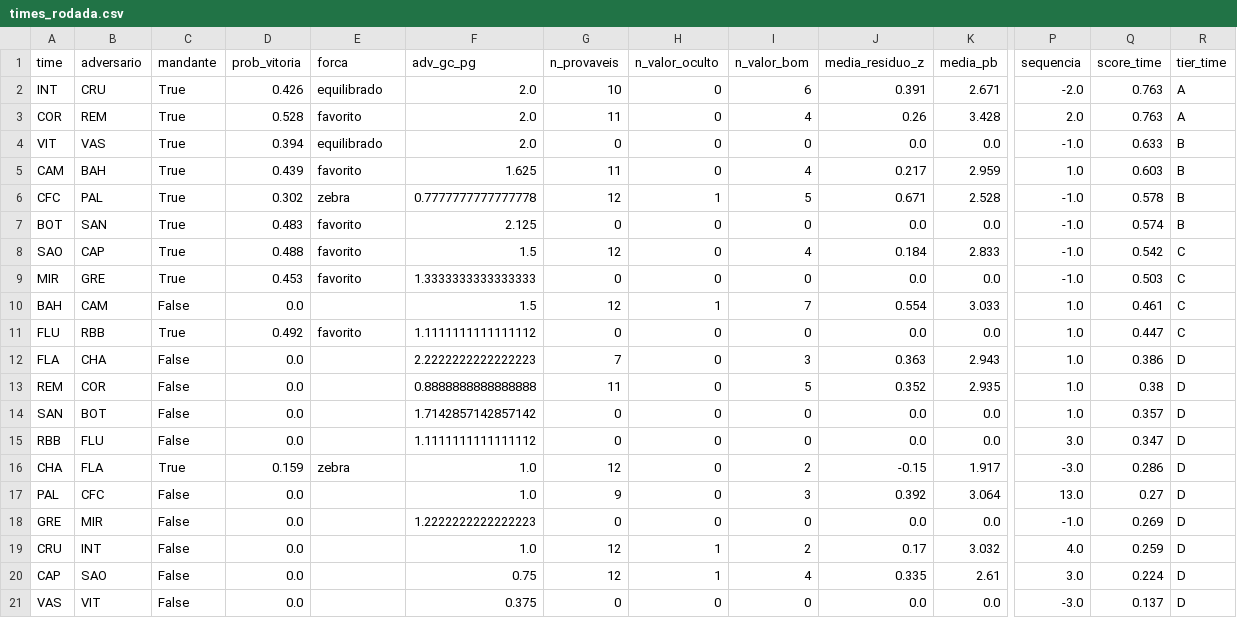
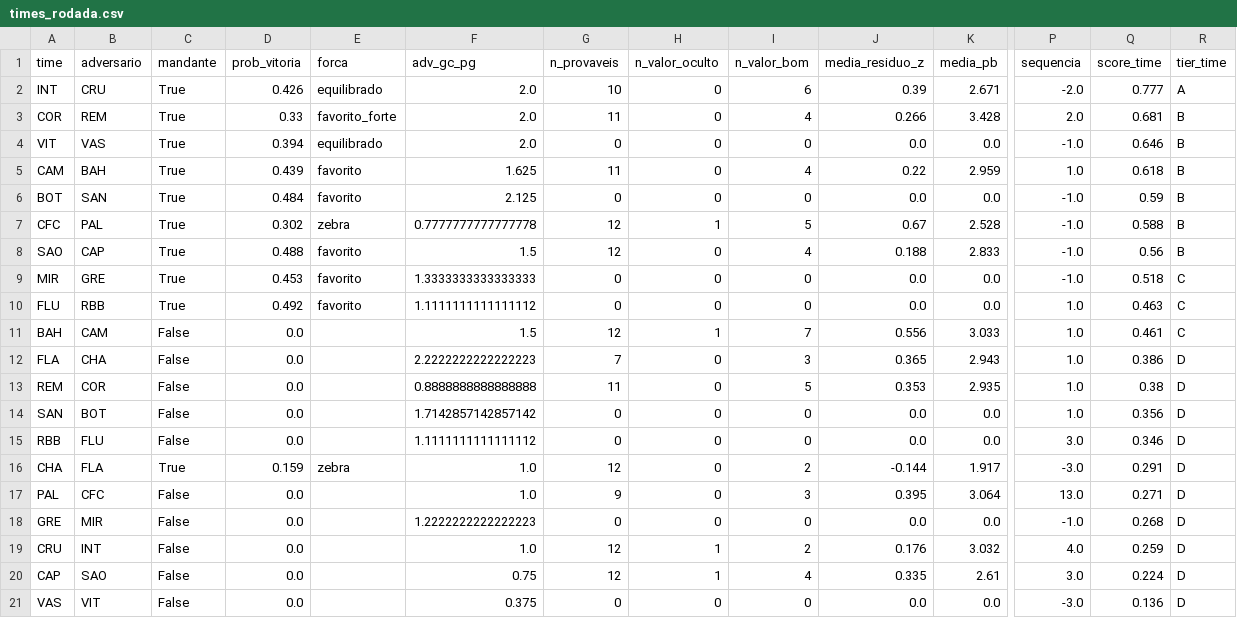
Before and after one commit to FilipeNamorato/namoratosdashboard, a CSV file: docs/data/current/times_rodada.csv, drawn as a sheet; only a part is shown, gaps mark what is left out; removed rows and columns are numbered as before the commit, all else as after; rows hold the shown columns only; the diff names each change by its address in the sheet, - before the commit and + after, or states it on an @@ line.

```diff
--- a/docs/data/current/times_rodada.csv
+++ b/docs/data/current/times_rodada.csv
-J2 (media_residuo_z): 0.391
+J2 (media_residuo_z): 0.39
-Q2 (score_time): 0.763
+Q2 (score_time): 0.777
-D3 (prob_vitoria): 0.528
+D3 (prob_vitoria): 0.33
-E3 (forca): favorito
+E3 (forca): favorito_forte
-J3 (media_residuo_z): 0.26
+J3 (media_residuo_z): 0.266
-Q3 (score_time): 0.763
+Q3 (score_time): 0.681
-R3 (tier_time): A
+R3 (tier_time): B
-Q4 (score_time): 0.633
+Q4 (score_time): 0.646
-J5 (media_residuo_z): 0.217
+J5 (media_residuo_z): 0.22
-Q5 (score_time): 0.603
+Q5 (score_time): 0.618
-row 6: CFC | PAL | True | 0.302 | zebra | 0.7777777777777778 | 12 | 1 | 5 | 0.671 | 2.528 | -1.0 | 0.578 | B
-D6 (prob_vitoria): 0.483
+D6 (prob_vitoria): 0.484
-Q6 (score_time): 0.574
+Q6 (score_time): 0.59
+row 7: CFC | PAL | True | 0.302 | zebra | 0.7777777777777778 | 12 | 1 | 5 | 0.67 | 2.528 | -1.0 | 0.588 | B
-J8 (media_residuo_z): 0.184
+J8 (media_residuo_z): 0.188
-Q8 (score_time): 0.542
+Q8 (score_time): 0.56
-R8 (tier_time): C
+R8 (tier_time): B
-Q9 (score_time): 0.503
+Q9 (score_time): 0.518
-row 10: BAH | CAM | False | 0.0 |  | 1.5 | 12 | 1 | 7 | 0.554 | 3.033 | 1.0 | 0.461 | C
-Q10 (score_time): 0.447
+Q10 (score_time): 0.463
+row 11: BAH | CAM | False | 0.0 |  | 1.5 | 12 | 1 | 7 | 0.556 | 3.033 | 1.0 | 0.461 | C
-J12 (media_residuo_z): 0.363
+J12 (media_residuo_z): 0.365
-J13 (media_residuo_z): 0.352
+J13 (media_residuo_z): 0.353
-Q14 (score_time): 0.357
+Q14 (score_time): 0.356
-Q15 (score_time): 0.347
+Q15 (score_time): 0.346
-J16 (media_residuo_z): -0.15
+J16 (media_residuo_z): -0.144
-Q16 (score_time): 0.286
+Q16 (score_time): 0.291
-J17 (media_residuo_z): 0.392
+J17 (media_residuo_z): 0.395
-Q17 (score_time): 0.27
+Q17 (score_time): 0.271
-Q18 (score_time): 0.269
+Q18 (score_time): 0.268
-J19 (media_residuo_z): 0.17
+J19 (media_residuo_z): 0.176
-Q21 (score_time): 0.137
+Q21 (score_time): 0.136
```
Also changed, not shown: docs/data/current/atletas.csv, docs/data/current/mercado.csv, 11 other files.
